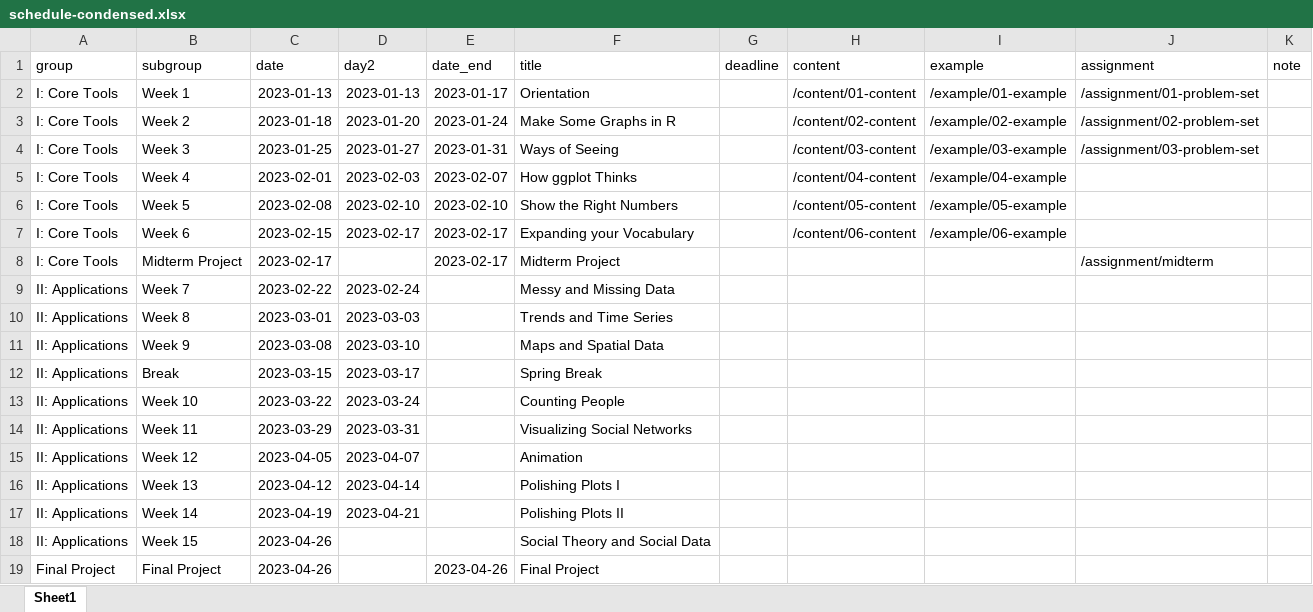
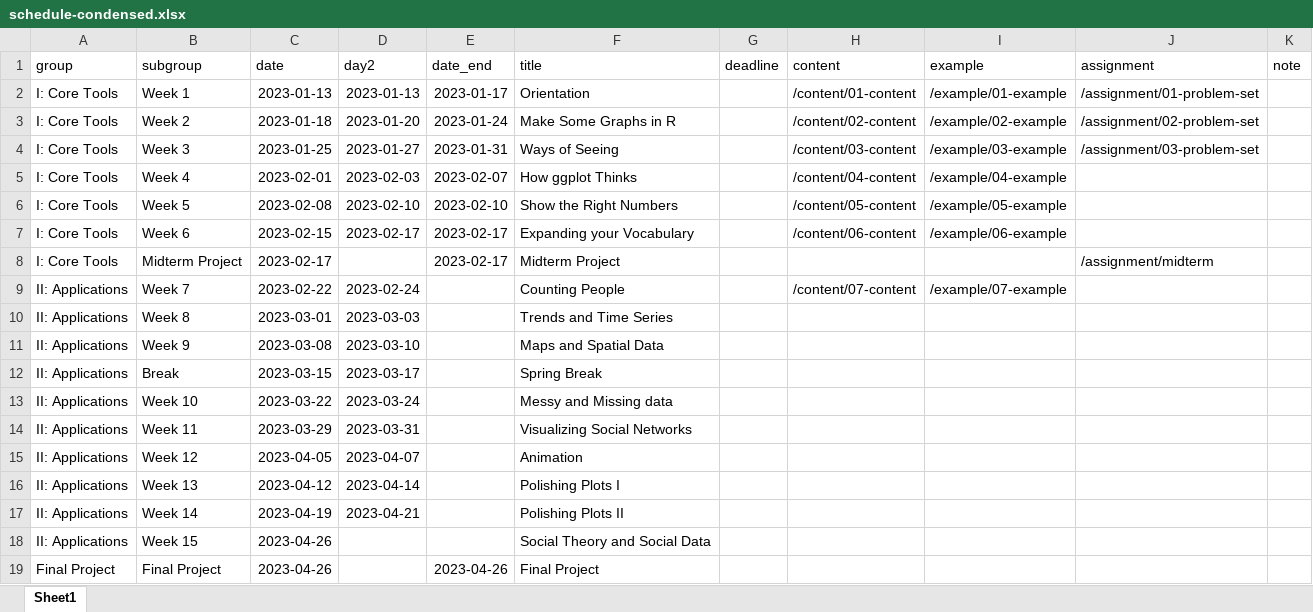
Before and after one commit to kjhealy/vsd, an Excel workbook: data/schedule-condensed.xlsx, sheet Sheet1, drawn as a sheet; values as stored, in another font and other column widths than the file's, no borders; the diff names each change by its address in the sheet, - before the commit and + after, or states it on an @@ line.

```diff
--- a/data/schedule-condensed.xlsx (sheet Sheet1)
+++ b/data/schedule-condensed.xlsx (sheet Sheet1)
-F9 (title): Messy and Missing Data
+F9 (title): Counting People
-H9 (content): (empty)
+H9 (content): /content/07-content
-I9 (example): (empty)
+I9 (example): /example/07-example
-F13 (title): Counting People
+F13 (title): Messy and Missing data
```
Also changed, not shown: 5 other files.
